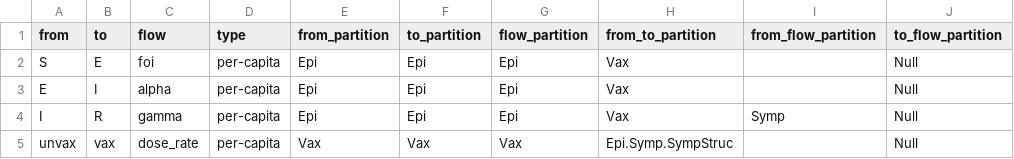
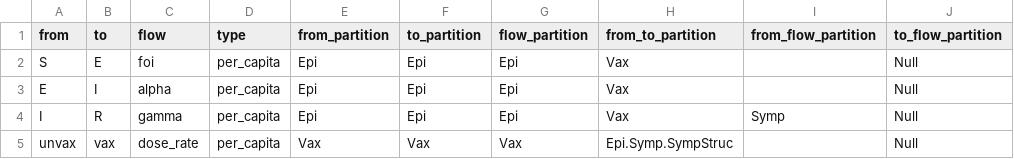
Before and after one commit to canmod/macpan2, a CSV file: inst/starter_models/seir_symp_vax/flows.csv, drawn as a sheet.

```diff
--- a/inst/starter_models/seir_symp_vax/flows.csv
+++ b/inst/starter_models/seir_symp_vax/flows.csv
@@ -1,5 +1,5 @@
 from,to,flow,type,from_partition,to_partition,flow_partition,from_to_partition,from_flow_partition,to_flow_partition
-S,E,foi,per-capita,Epi,Epi,Epi,Vax,,Null
-E,I,alpha,per-capita,Epi,Epi,Epi,Vax,,Null
-I,R,gamma,per-capita,Epi,Epi,Epi,Vax,Symp,Null
-unvax,vax,dose_rate,per-capita,Vax,Vax,Vax,Epi.Symp.SympStruc,,Null
+S,E,foi,per_capita,Epi,Epi,Epi,Vax,,Null
+E,I,alpha,per_capita,Epi,Epi,Epi,Vax,,Null
+I,R,gamma,per_capita,Epi,Epi,Epi,Vax,Symp,Null
+unvax,vax,dose_rate,per_capita,Vax,Vax,Vax,Epi.Symp.SympStruc,,Null
```
Also changed, not shown: 2 other files.
